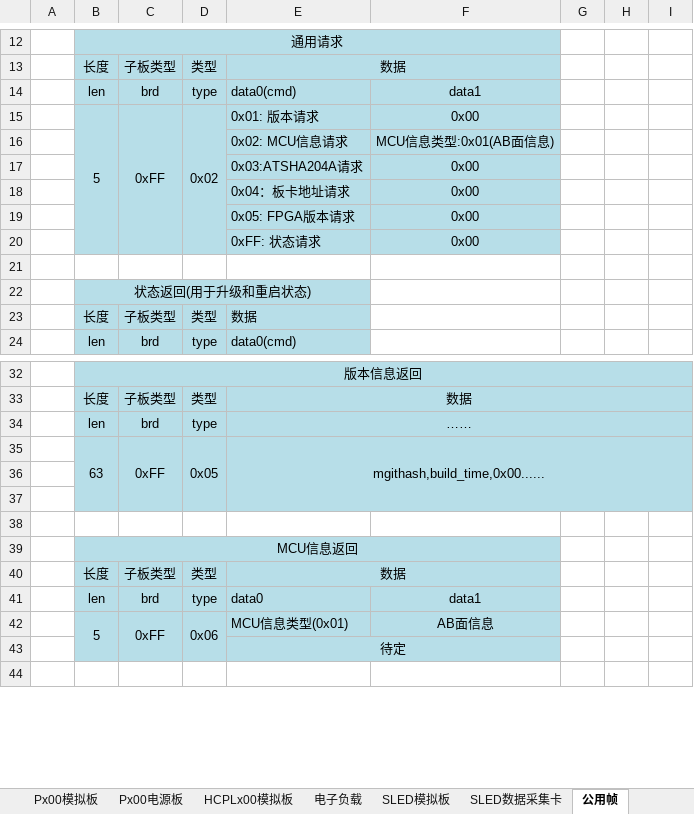
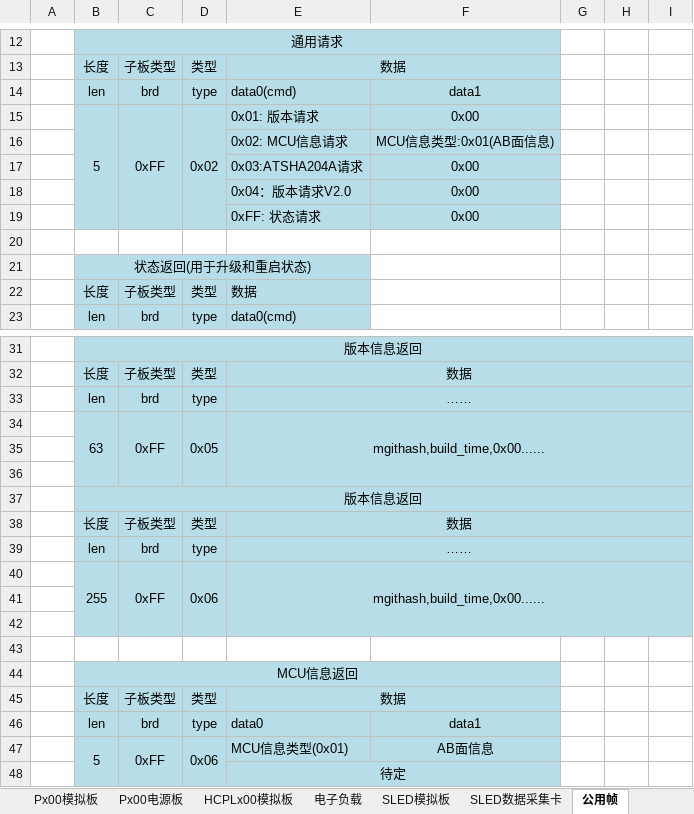
Before and after one commit to PathZW/Pss, an Excel workbook: 协议/PssBinV3协议1.0.3.xlsx, sheet 公用帧, drawn as a sheet; only a part is shown, gaps mark what is left out; the shorter side is filled out with more unchanged rows; values as stored, in another font and other column widths than the file's, no borders; removed rows and columns are numbered as before the commit, all else as after; the diff names each change by its address in the sheet, - before the commit and + after, or states it on an @@ line.

```diff
--- a/协议/PssBinV3协议1.0.3.xlsx (sheet 公用帧)
+++ b/协议/PssBinV3协议1.0.3.xlsx (sheet 公用帧)
-E18: 0x04：板卡地址请求
+E18: 0x04：版本请求V2.0
-row 19:  |  |  |  | 0x05: FPGA版本请求 | 0x00
-B35:B37 merged
+B34:B36 merged
-C35:C37 merged
+C34:C36 merged
-D35:D37 merged
+D34:D36 merged
-E35:I37 merged
+E34:I36 merged
+row 35: (empty)
+row 36: (empty)
+row 37:  | 版本信息返回
+row 38:  | 长度 | 子板类型 | 类型 | 数据
+row 39:  | len | brd | type | ……
+row 40:  | 255 | 0xFF | 0x06 | mgithash,build_time,0x00......
-B41:C42 fill: none
+B41:C42 fill: #B7DEE8
```
Also changed, not shown: sheet CS400模拟板(脉冲直流)V2, 6 other files.
